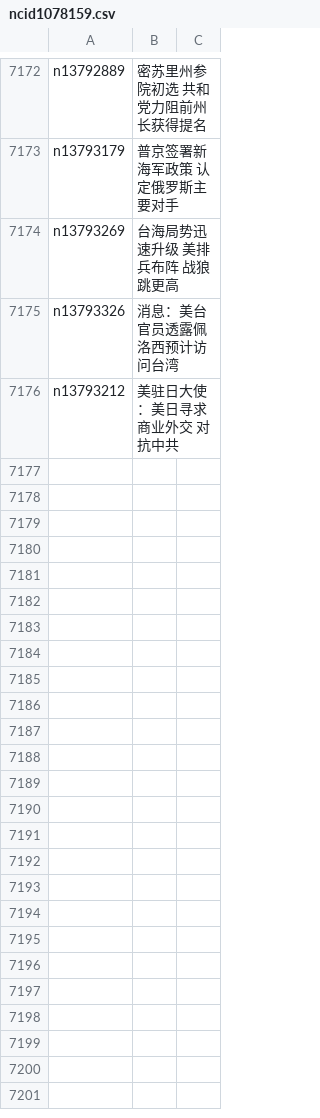
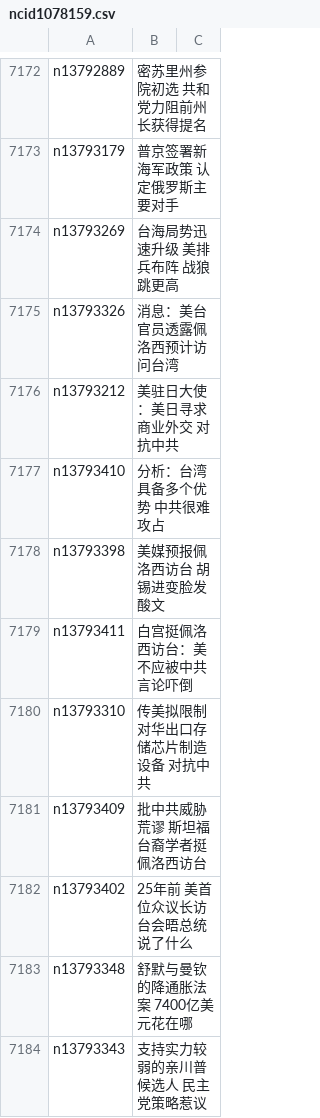
Before and after one commit to easy2view/epoch-news, a CSV file: indexes/ncid1078159.csv, drawn as a sheet; only a part is shown, gaps mark what is left out; the diff names each change by its address in the sheet, - before the commit and + after, or states it on an @@ line.

```diff
--- a/indexes/ncid1078159.csv
+++ b/indexes/ncid1078159.csv
+row 7177: n13793410 | 分析：台湾具备多个优势 中共很难攻占
+row 7178: n13793398 | 美媒预报佩洛西访台 胡锡进变脸发酸文
+row 7179: n13793411 | 白宫挺佩洛西访台：美不应被中共言论吓倒
+row 7180: n13793310 | 传美拟限制对华出口存储芯片制造设备 对抗中共
+row 7181: n13793409 | 批中共威胁荒谬 斯坦福台裔学者挺佩洛西访台
+row 7182: n13793402 | 25年前 美首位众议长访台会晤总统说了什么
+row 7183: n13793348 | 舒默与曼钦的降通胀法案 7400亿美元花在哪
+row 7184: n13793343 | 支持实力较弱的亲川普候选人 民主党策略惹议
```
Also changed, not shown: indexes/ncid1078158.csv, indexes/ncid1349361.csv, 54 other files.
